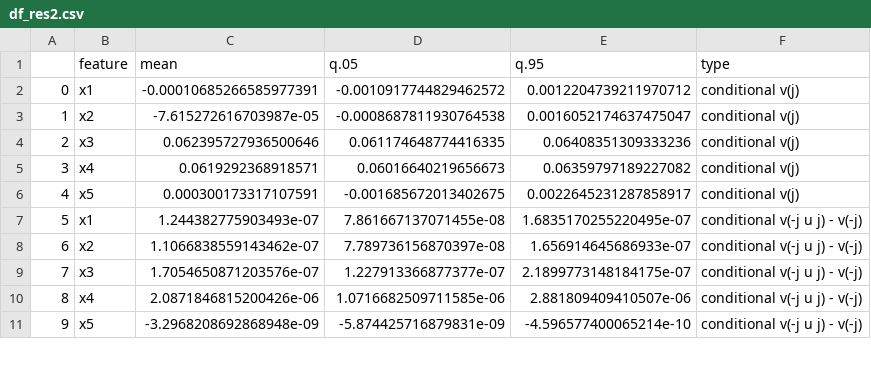
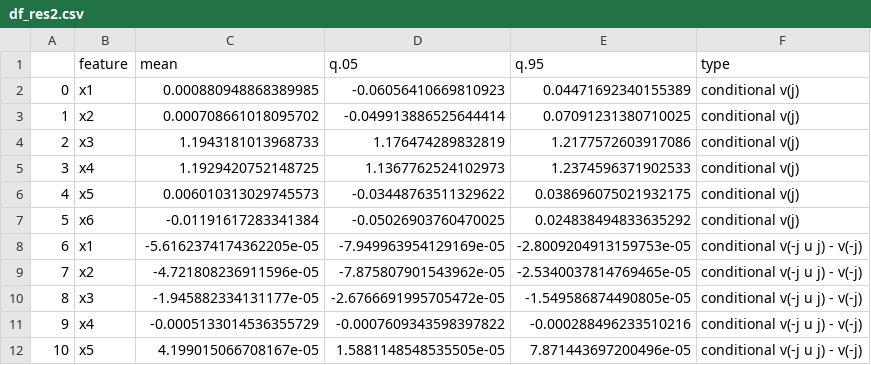
Before and after one commit to AngelReyero/scientific-inference, a CSV file: Python/df_res2.csv, drawn as a sheet; only a part is shown; addresses are those after the commit; the diff covers the shown part only; the diff names each change by its address in the sheet, - before the commit and + after, or states it on an @@ line.

```diff
--- a/Python/df_res2.csv
+++ b/Python/df_res2.csv
-C2 (mean): -0.00010685266585977391
+C2 (mean): 0.000880948868389985
-D2 (q.05): -0.0010917744829462572
+D2 (q.05): -0.06056410669810923
-E2 (q.95): 0.0012204739211970712
+E2 (q.95): 0.04471692340155389
-C3 (mean): -7.615272616703987e-05
+C3 (mean): 0.000708661018095702
-D3 (q.05): -0.0008687811930764538
+D3 (q.05): -0.049913886525644414
-E3 (q.95): 0.0016052174637475047
+E3 (q.95): 0.07091231380710025
-C4 (mean): 0.062395727936500646
+C4 (mean): 1.1943181013968733
-D4 (q.05): 0.061174648774416335
+D4 (q.05): 1.176474289832819
-E4 (q.95): 0.06408351309333236
+E4 (q.95): 1.2177572603917086
-C5 (mean): 0.0619292368918571
+C5 (mean): 1.1929420752148725
-D5 (q.05): 0.06016640219656673
+D5 (q.05): 1.1367762524102973
-E5 (q.95): 0.06359797189227082
+E5 (q.95): 1.2374596371902533
-C6 (mean): 0.000300173317107591
+C6 (mean): 0.006010313029745573
-D6 (q.05): -0.001685672013402675
+D6 (q.05): -0.03448763511329622
-E6 (q.95): 0.0022645231287858917
+E6 (q.95): 0.038696075021932175
+row 7: 5 | x6 | -0.01191617283341384 | -0.05026903760470025 | 0.024838494833635292 | conditional v(j)
@@ column A renumbered between rows 8 and 24 @@
-C8 (mean): 1.244382775903493e-07
+C8 (mean): -5.6162374174362205e-05
-D8 (q.05): 7.861667137071455e-08
+D8 (q.05): -7.949963954129169e-05
-E8 (q.95): 1.6835170255220495e-07
+E8 (q.95): -2.8009204913159753e-05
-C9 (mean): 1.1066838559143462e-07
+C9 (mean): -4.721808236911596e-05
-D9 (q.05): 7.789736156870397e-08
+D9 (q.05): -7.875807901543962e-05
-E9 (q.95): 1.656914645686933e-07
+E9 (q.95): -2.5340037814769465e-05
-C10 (mean): 1.7054650871203576e-07
+C10 (mean): -1.945882334131177e-05
-D10 (q.05): 1.227913366877377e-07
+D10 (q.05): -2.6766691995705472e-05
-E10 (q.95): 2.1899773148184175e-07
+E10 (q.95): -1.549586874490805e-05
-C11 (mean): 2.0871846815200426e-06
+C11 (mean): -0.0005133014536355729
-D11 (q.05): 1.0716682509711585e-06
+D11 (q.05): -0.0007609343598397822
-E11 (q.95): 2.881809409410507e-06
+E11 (q.95): -0.000288496233510216
-C12 (mean): -3.2968208692868948e-09
+C12 (mean): 4.199015066708167e-05
-D12 (q.05): -5.874425716879831e-09
+D12 (q.05): 1.5881148548535505e-05
-E12 (q.95): -4.596577400065214e-10
+E12 (q.95): 7.871443697200496e-05
```
Also changed, not shown: 3 added rows and 30 edited cells elsewhere in this file, Python/df_res.csv, Python/df_res3.csv, 9 other files.
